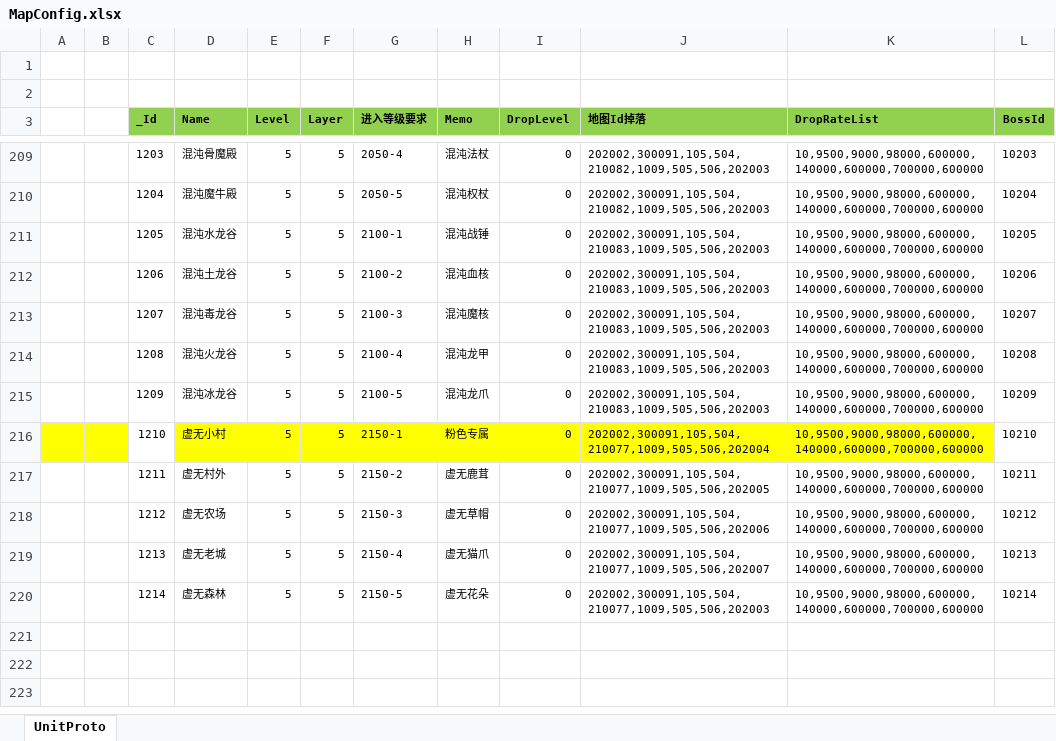
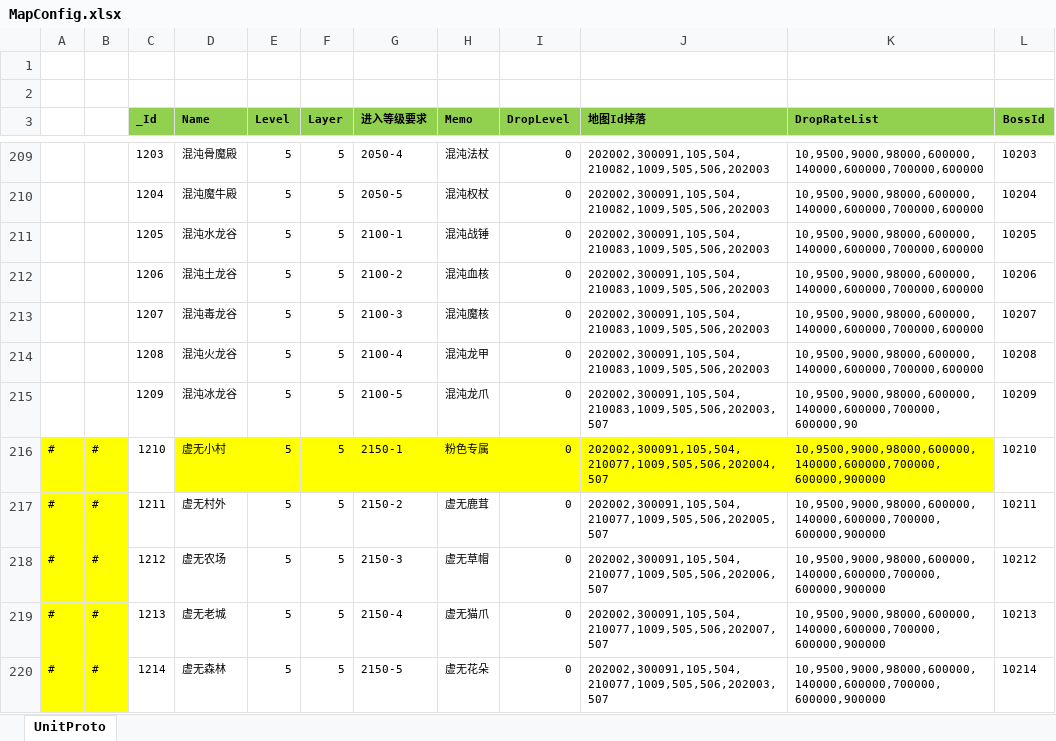
Before and after one commit to wokanjianyang/WrittenLegend, an Excel workbook: Excel/MapConfig.xlsx, sheet UnitProto, drawn as a sheet; only a part is shown, gaps mark what is left out; values as stored, in another font and other column widths than the file's, no borders; conditional formats not drawn; the diff names each change by its address in the sheet, - before the commit and + after, or states it on an @@ line.

```diff
--- a/Excel/MapConfig.xlsx (sheet UnitProto)
+++ b/Excel/MapConfig.xlsx (sheet UnitProto)
-J215 (地图Id掉落): 202002,300091,105,504,210083,1009,505,506,202003
+J215 (地图Id掉落): 202002,300091,105,504,210083,1009,505,506,202003,507
-K215 (DropRateList): 10,9500,9000,98000,600000,140000,600000,700000,600000
+K215 (DropRateList): 10,9500,9000,98000,600000,140000,600000,700000,600000,90
-A216:A220: (empty)
+A216:A220: #
-B216:B220: (empty)
+B216:B220: #
-J216 (地图Id掉落): 202002,300091,105,504,210077,1009,505,506,202004
+J216 (地图Id掉落): 202002,300091,105,504,210077,1009,505,506,202004,507
-K216:K220 (DropRateList): 10,9500,9000,98000,600000,140000,600000,700000,600000
+K216:K220 (DropRateList): 10,9500,9000,98000,600000,140000,600000,700000,600000,900000
-A217:B220 fill: none
+A217:B220 fill: #FFFF00
-J217 (地图Id掉落): 202002,300091,105,504,210077,1009,505,506,202005
+J217 (地图Id掉落): 202002,300091,105,504,210077,1009,505,506,202005,507
-J218 (地图Id掉落): 202002,300091,105,504,210077,1009,505,506,202006
+J218 (地图Id掉落): 202002,300091,105,504,210077,1009,505,506,202006,507
-J219 (地图Id掉落): 202002,300091,105,504,210077,1009,505,506,202007
+J219 (地图Id掉落): 202002,300091,105,504,210077,1009,505,506,202007,507
-J220 (地图Id掉落): 202002,300091,105,504,210077,1009,505,506,202003
+J220 (地图Id掉落): 202002,300091,105,504,210077,1009,505,506,202003,507
```
Also changed, not shown: Excel/SkillRuneConfig.xlsx, 11 other files.
